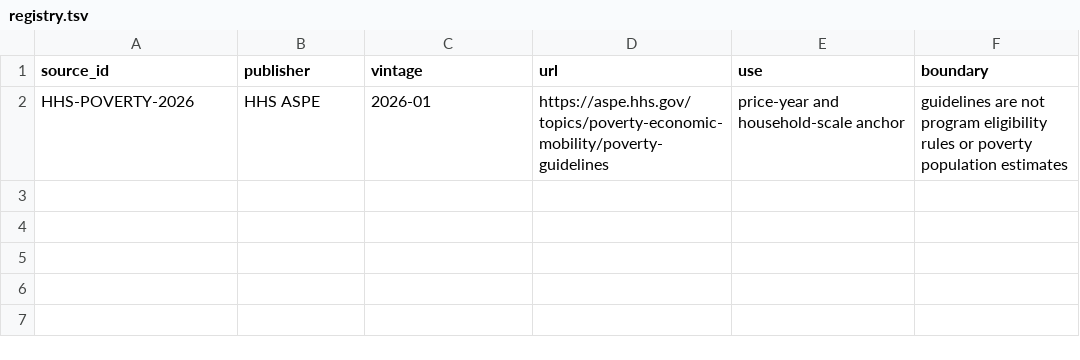
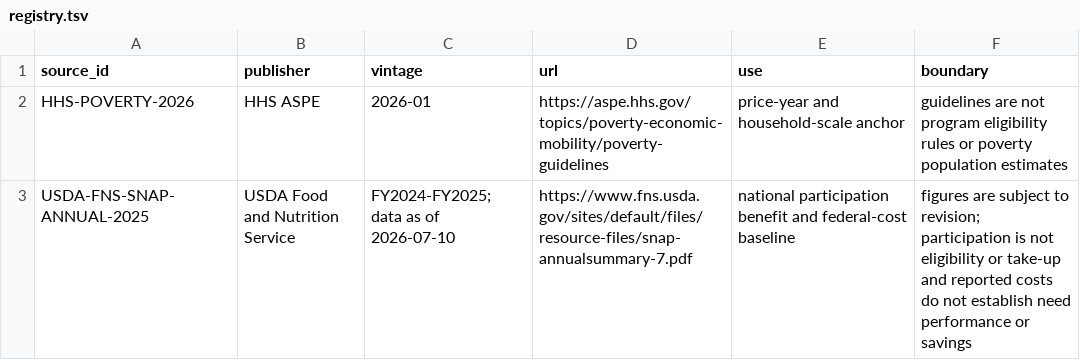
Before and after one commit to giodl73-repo/LIFELINE, a TSV file: sources/registry.tsv, drawn as a sheet; the diff names each change by its address in the sheet, - before the commit and + after, or states it on an @@ line.

Commit message:
Add official SNAP national baseline

```diff
--- a/sources/registry.tsv
+++ b/sources/registry.tsv
+row 3: USDA-FNS-SNAP-ANNUAL-2025 | USDA Food and Nutrition Service | FY2024-FY2025; data as of 2026-07-10 | https://www.fns.usda.gov/sites/default/files/resource-files/snap-annualsummary-7.pdf | national participation benefit and federal-cost baseline | figures are subject to revision; participation is not eligibility or take-up and reported costs do not establish need performance or savings
```
Also changed, not shown: 7 other files.
